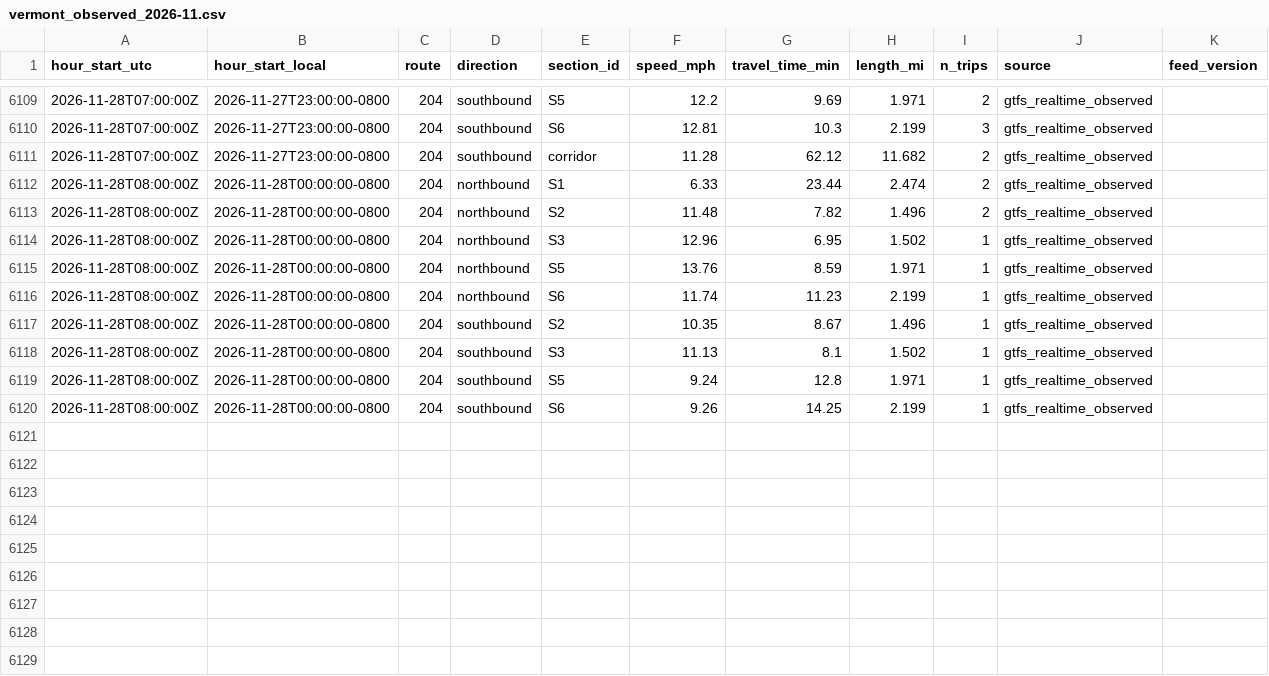
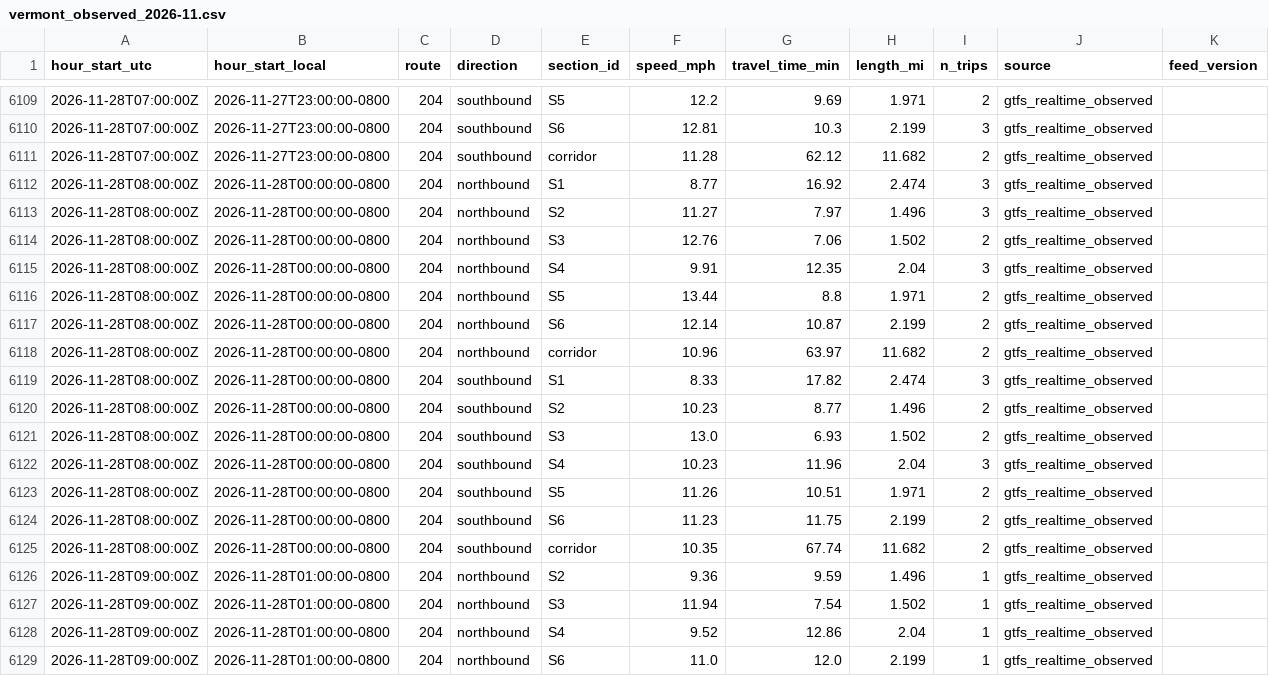
Before and after one commit to here/aviary, a CSV file: data/observed/vermont_observed_2026-11.csv, drawn as a sheet; only a part is shown, gaps mark what is left out; the diff covers the shown part only.

```diff
--- a/data/observed/vermont_observed_2026-11.csv
+++ b/data/observed/vermont_observed_2026-11.csv
@@ -6111,10 +6111,19 @@ hour_start_utc,hour_start_local,route,direction,section_id,speed_mph,travel_time
 2026-11-28T07:00:00Z,2026-11-27T23:00:00-0800,204,southbound,corridor,11.28,62.12,11.682,2,gtfs_realtime_observed,
-2026-11-28T08:00:00Z,2026-11-28T00:00:00-0800,204,northbound,S1,6.33,23.44,2.474,2,gtfs_realtime_observed,
-2026-11-28T08:00:00Z,2026-11-28T00:00:00-0800,204,northbound,S2,11.48,7.82,1.496,2,gtfs_realtime_observed,
-2026-11-28T08:00:00Z,2026-11-28T00:00:00-0800,204,northbound,S3,12.96,6.95,1.502,1,gtfs_realtime_observed,
-2026-11-28T08:00:00Z,2026-11-28T00:00:00-0800,204,northbound,S5,13.76,8.59,1.971,1,gtfs_realtime_observed,
-2026-11-28T08:00:00Z,2026-11-28T00:00:00-0800,204,northbound,S6,11.74,11.23,2.199,1,gtfs_realtime_observed,
-2026-11-28T08:00:00Z,2026-11-28T00:00:00-0800,204,southbound,S2,10.35,8.67,1.496,1,gtfs_realtime_observed,
-2026-11-28T08:00:00Z,2026-11-28T00:00:00-0800,204,southbound,S3,11.13,8.1,1.502,1,gtfs_realtime_observed,
-2026-11-28T08:00:00Z,2026-11-28T00:00:00-0800,204,southbound,S5,9.24,12.8,1.971,1,gtfs_realtime_observed,
-2026-11-28T08:00:00Z,2026-11-28T00:00:00-0800,204,southbound,S6,9.26,14.25,2.199,1,gtfs_realtime_observed,
+2026-11-28T08:00:00Z,2026-11-28T00:00:00-0800,204,northbound,S1,8.77,16.92,2.474,3,gtfs_realtime_observed,
+2026-11-28T08:00:00Z,2026-11-28T00:00:00-0800,204,northbound,S2,11.27,7.97,1.496,3,gtfs_realtime_observed,
+2026-11-28T08:00:00Z,2026-11-28T00:00:00-0800,204,northbound,S3,12.76,7.06,1.502,2,gtfs_realtime_observed,
+2026-11-28T08:00:00Z,2026-11-28T00:00:00-0800,204,northbound,S4,9.91,12.35,2.04,3,gtfs_realtime_observed,
+2026-11-28T08:00:00Z,2026-11-28T00:00:00-0800,204,northbound,S5,13.44,8.8,1.971,2,gtfs_realtime_observed,
+2026-11-28T08:00:00Z,2026-11-28T00:00:00-0800,204,northbound,S6,12.14,10.87,2.199,2,gtfs_realtime_observed,
+2026-11-28T08:00:00Z,2026-11-28T00:00:00-0800,204,northbound,corridor,10.96,63.97,11.682,2,gtfs_realtime_observed,
+2026-11-28T08:00:00Z,2026-11-28T00:00:00-0800,204,southbound,S1,8.33,17.82,2.474,3,gtfs_realtime_observed,
+2026-11-28T08:00:00Z,2026-11-28T00:00:00-0800,204,southbound,S2,10.23,8.77,1.496,2,gtfs_realtime_observed,
+2026-11-28T08:00:00Z,2026-11-28T00:00:00-0800,204,southbound,S3,13.0,6.93,1.502,2,gtfs_realtime_observed,
+2026-11-28T08:00:00Z,2026-11-28T00:00:00-0800,204,southbound,S4,10.23,11.96,2.04,3,gtfs_realtime_observed,
+2026-11-28T08:00:00Z,2026-11-28T00:00:00-0800,204,southbound,S5,11.26,10.51,1.971,2,gtfs_realtime_observed,
+2026-11-28T08:00:00Z,2026-11-28T00:00:00-0800,204,southbound,S6,11.23,11.75,2.199,2,gtfs_realtime_observed,
+2026-11-28T08:00:00Z,2026-11-28T00:00:00-0800,204,southbound,corridor,10.35,67.74,11.682,2,gtfs_realtime_observed,
+2026-11-28T09:00:00Z,2026-11-28T01:00:00-0800,204,northbound,S2,9.36,9.59,1.496,1,gtfs_realtime_observed,
+2026-11-28T09:00:00Z,2026-11-28T01:00:00-0800,204,northbound,S3,11.94,7.54,1.502,1,gtfs_realtime_observed,
+2026-11-28T09:00:00Z,2026-11-28T01:00:00-0800,204,northbound,S4,9.52,12.86,2.04,1,gtfs_realtime_observed,
+2026-11-28T09:00:00Z,2026-11-28T01:00:00-0800,204,northbound,S6,11.0,12.0,2.199,1,gtfs_realtime_observed,
```
Also changed, not shown: 7 added rows elsewhere in this file, data/corridors/fountain/traffic/fountain_traffic_2026-11.csv, data/corridors/sunset/observed/sunset_observed_2026-11.csv, 20 other files.
